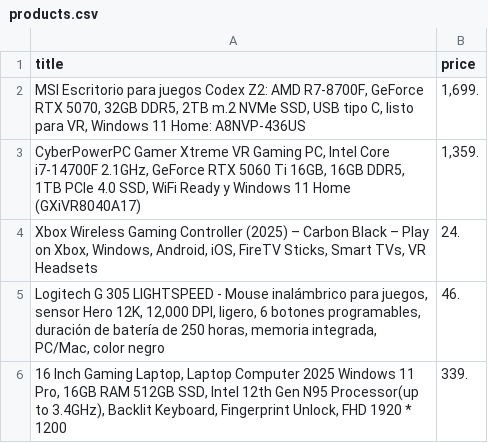
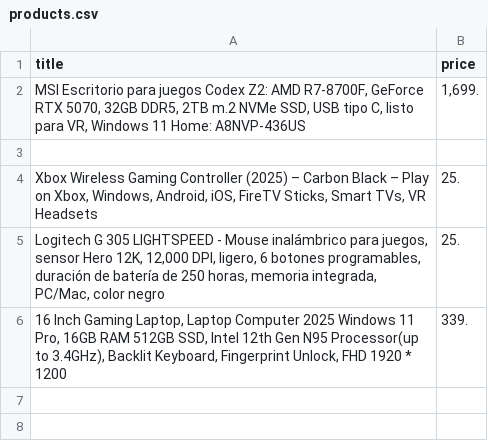
Before and after one commit to erichuizapucp/mineria-web, a CSV file: sesion-de-clase-01/data/products.csv, drawn as a sheet.

Commit message:
ejercicio de la clase

```diff
--- a/sesion-de-clase-01/data/products.csv
+++ b/sesion-de-clase-01/data/products.csv
@@ -2,5 +2,5 @@ title,price
 "MSI Escritorio para juegos Codex Z2: AMD R7-8700F, GeForce RTX 5070, 32GB DDR5, 2TB m.2 NVMe SSD, USB tipo C, listo para VR, Windows 11 Home: A8NVP-436US","1,699."
-"CyberPowerPC Gamer Xtreme VR Gaming PC, Intel Core i7-14700F 2.1GHz, GeForce RTX 5060 Ti 16GB, 16GB DDR5, 1TB PCIe 4.0 SSD, WiFi Ready y Windows 11 Home (GXiVR8040A17)","1,359."
-"Xbox Wireless Gaming Controller (2025) – Carbon Black – Play on Xbox, Windows, Android, iOS, FireTV Sticks, Smart TVs, VR Headsets",24.
-"Logitech G 305 LIGHTSPEED - Mouse inalámbrico para juegos, sensor Hero 12K, 12,000 DPI, ligero, 6 botones programables, duración de batería de 250 horas, memoria integrada, PC/Mac, color negro",46.
+,
+"Xbox Wireless Gaming Controller (2025) – Carbon Black – Play on Xbox, Windows, Android, iOS, FireTV Sticks, Smart TVs, VR Headsets",25.
+"Logitech G 305 LIGHTSPEED - Mouse inalámbrico para juegos, sensor Hero 12K, 12,000 DPI, ligero, 6 botones programables, duración de batería de 250 horas, memoria integrada, PC/Mac, color negro",25.
 "16 Inch Gaming Laptop, Laptop Computer 2025 Windows 11 Pro, 16GB RAM 512GB SSD, Intel 12th Gen N95 Processor(up to 3.4GHz), Backlit Keyboard, Fingerprint Unlock, FHD 1920 * 1200",339.
```
Also changed, not shown: 17 other files.
